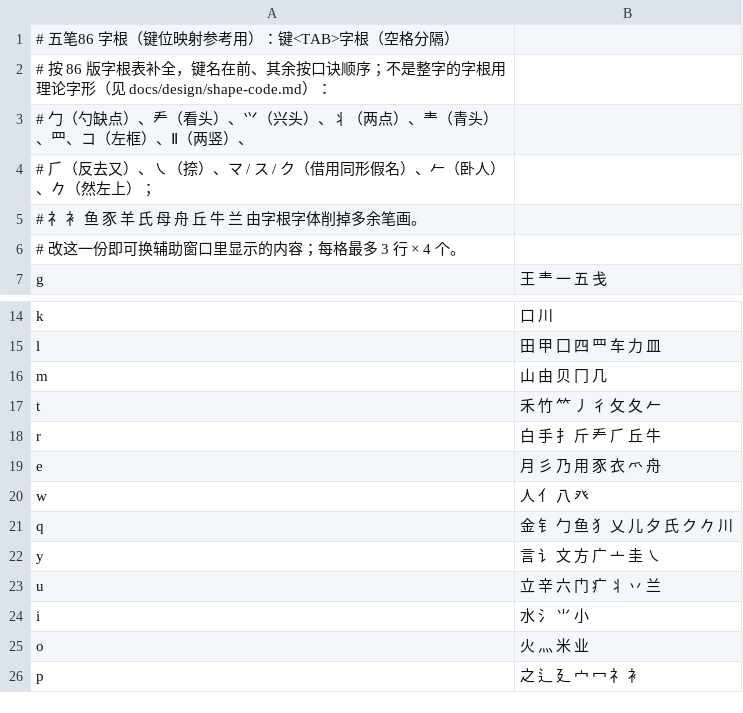
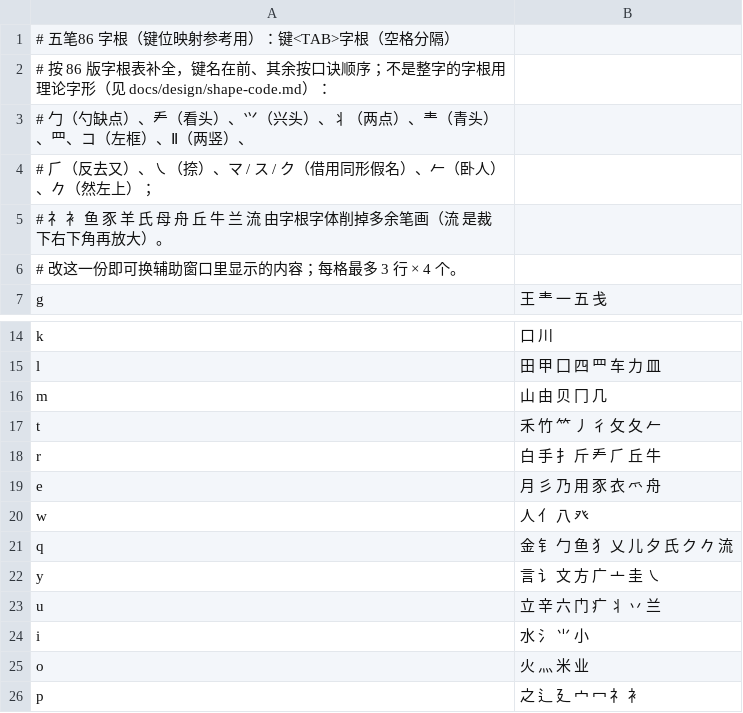
Before and after one commit to WhiteCloud-OuO/CloudInputMethodEditor, a TSV file: InputSchemes/ShapeCode/wubi/roots.tsv, drawn as a sheet; only a part is shown, gaps mark what is left out.

```diff
--- a/InputSchemes/ShapeCode/wubi/roots.tsv
+++ b/InputSchemes/ShapeCode/wubi/roots.tsv
@@ -4,3 +4,3 @@
 #   ⺁（反去又）、㇏（捺）、マ / ス / ク（借用同形假名）、𠂉（卧人）、𠂊（然左上）；
-#   礻 衤 鱼 豕 羊 氏 母 舟 丘 牛 兰 由字根字体削掉多余笔画。
+#   礻 衤 鱼 豕 羊 氏 母 舟 丘 牛 兰 流 由字根字体削掉多余笔画（流 是裁下右下角再放大）。
 # 改这一份即可换辅助窗口里显示的内容；每格最多 3 行 × 4 个。
@@ -20,3 +20,3 @@ e	月 彡 乃 用 豕 衣 爫 舟
 w	人 亻 八 癶
-q	金 钅 勹 鱼 犭 乂 儿 夕 氏 ク 𠂊 川
+q	金 钅 勹 鱼 犭 乂 儿 夕 氏 ク 𠂊 流
 y	言 讠 文 方 广 亠 圭 ㇏
```
Also changed, not shown: InputSchemes/ShapeCode/wubi/roots_pua.tsv, 3 other files.
